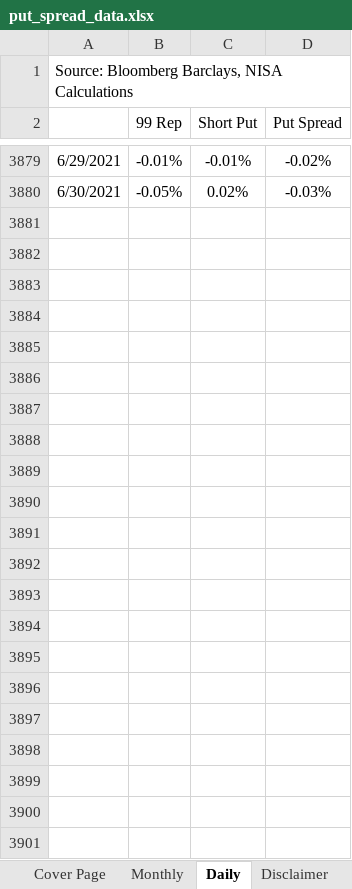
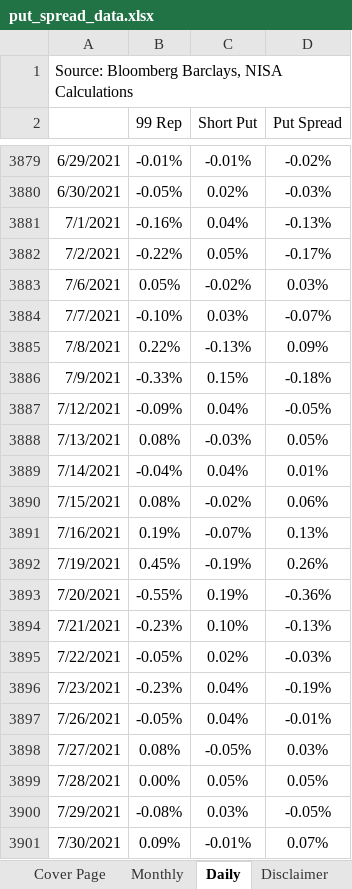
Before and after one commit to pforjoeUPS/RMP, an Excel workbook: EquityHedging/data/update_strats/put_spread_data.xlsx, sheet Daily, drawn as a sheet; only a part is shown, gaps mark what is left out; values as stored, in another font and other column widths than the file's, no borders; the diff names each change by its address in the sheet, - before the commit and + after, or states it on an @@ line.

Commit message:
Update put_spread_data.xlsx

```diff
--- a/EquityHedging/data/update_strats/put_spread_data.xlsx (sheet Daily)
+++ b/EquityHedging/data/update_strats/put_spread_data.xlsx (sheet Daily)
+row 3881: 7/1/2021 | -0.16% | 0.04% | -0.13%
+row 3882: 7/2/2021 | -0.22% | 0.05% | -0.17%
+row 3883: 7/6/2021 | 0.05% | -0.02% | 0.03%
+row 3884: 7/7/2021 | -0.10% | 0.03% | -0.07%
+row 3885: 7/8/2021 | 0.22% | -0.13% | 0.09%
+row 3886: 7/9/2021 | -0.33% | 0.15% | -0.18%
+row 3887: 7/12/2021 | -0.09% | 0.04% | -0.05%
+row 3888: 7/13/2021 | 0.08% | -0.03% | 0.05%
+row 3889: 7/14/2021 | -0.04% | 0.04% | 0.01%
+row 3890: 7/15/2021 | 0.08% | -0.02% | 0.06%
+row 3891: 7/16/2021 | 0.19% | -0.07% | 0.13%
+row 3892: 7/19/2021 | 0.45% | -0.19% | 0.26%
+row 3893: 7/20/2021 | -0.55% | 0.19% | -0.36%
+row 3894: 7/21/2021 | -0.23% | 0.10% | -0.13%
+row 3895: 7/22/2021 | -0.05% | 0.02% | -0.03%
+row 3896: 7/23/2021 | -0.23% | 0.04% | -0.19%
+row 3897: 7/26/2021 | -0.05% | 0.04% | -0.01%
+row 3898: 7/27/2021 | 0.08% | -0.05% | 0.03%
+row 3899: 7/28/2021 | 0.00% | 0.05% | 0.05%
+row 3900: 7/29/2021 | -0.08% | 0.03% | -0.05%
+row 3901: 7/30/2021 | 0.09% | -0.01% | 0.07%
```
Also changed, not shown: sheet Monthly.
